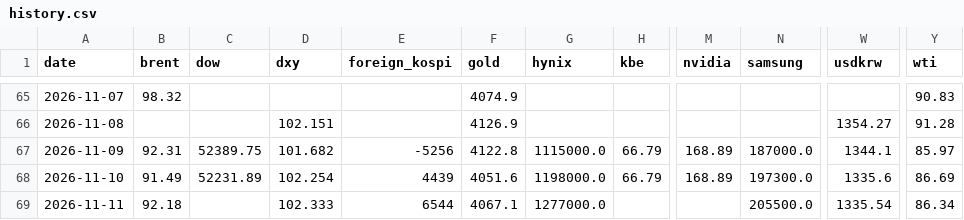
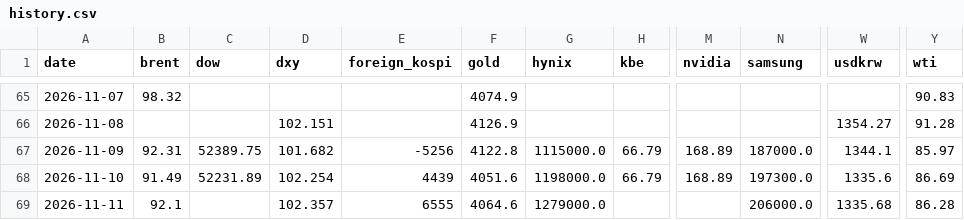
Before and after one commit to chkchp0702-spec/market-strategy-report, a CSV file: market/history.csv, drawn as a sheet; only a part is shown, gaps mark what is left out; the diff names each change by its address in the sheet, - before the commit and + after, or states it on an @@ line.

```diff
--- a/market/history.csv
+++ b/market/history.csv
-B69 (brent): 92.18
+B69 (brent): 92.1
-D69 (dxy): 102.333
+D69 (dxy): 102.357
-E69 (foreign_kospi): 6544
+E69 (foreign_kospi): 6555
-F69 (gold): 4067.1
+F69 (gold): 4064.6
-G69 (hynix): 1277000.0
+G69 (hynix): 1279000.0
-N69 (samsung): 205500.0
+N69 (samsung): 206000.0
-W69 (usdkrw): 1335.54
+W69 (usdkrw): 1335.68
-Y69 (wti): 86.34
+Y69 (wti): 86.28
```
Also changed, not shown: 16 other files.
